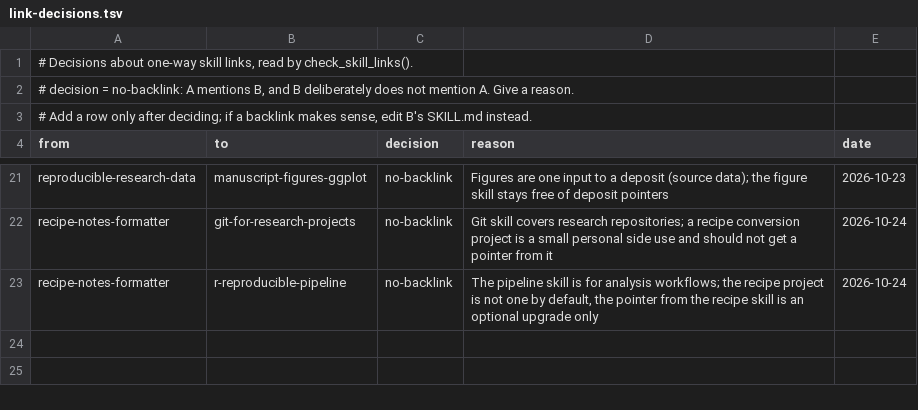
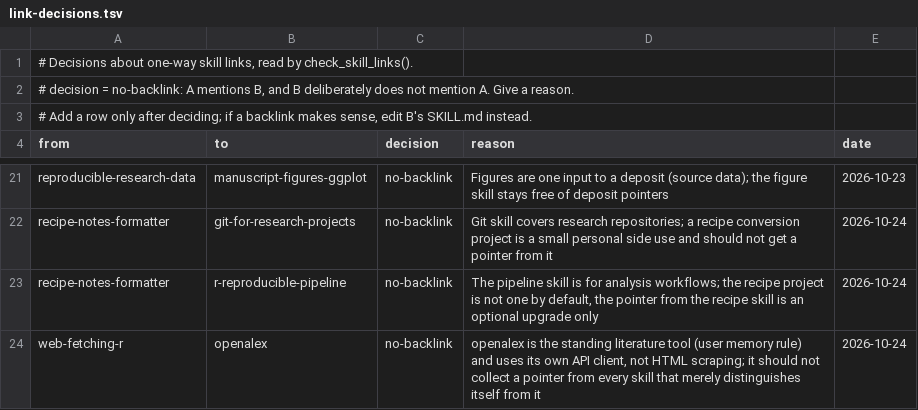
Before and after one commit to tsievert/llm-skills, a TSV file: github-skill-maintenance/references/link-decisions.tsv, drawn as a sheet; only a part is shown, gaps mark what is left out; the diff names each change by its address in the sheet, - before the commit and + after, or states it on an @@ line.

Commit message:
Add web-fetching-r skill; refactor job-opportunity-watch, recipe-notes-formatter, social-research-search to share its polite-fetch helper
- New skill web-fetching-r: shared polite HTTP fetch mechanics (pf_user_agent, pf_wait,
  pf_perform, pf_fetch_html, pf_blocked_text, pf_js_suspect, pf_tables) plus a one-off
  page/table scraping workflow.
- job-opportunity-watch/scripts/jobwatch.R, recipe-notes-formatter/scripts/rn_web.R and
  social-research-search/scripts/social_search.R now source polite_fetch.R instead of each
  hand-rolling the same user-agent/rate-limit/retry pattern; each stops with a clear message
  if used before polite_fetch.R is sourced.
- job-opportunity-watch/scripts/run_probe.R (headless entry point) locates web-fetching-r as
  a sibling skill folder and sources it before jobwatch.R.
- Updated SKILL.md compatibility/sourcing/Related skills sections for all three dependent
  skills, the github-skill-maintenance ownership map, and link-decisions.tsv (one no-backlink
  decision: web-fetching-r -> openalex).
- research/skill-roadmap-ledger.md: research trail for the restructuring decision.
- AGENTS.md: log entry with what was tested (lint/link/clash checks, skills-ref validate,
  full recipe-notes-formatter test suite incl. live fetch, live jobwatch/social_search smoke
  tests, dependency-guard checks) and a pre-existing, unrelated jw_save_run() bug found but
  not fixed (logged as a lesson).

```diff
--- a/github-skill-maintenance/references/link-decisions.tsv
+++ b/github-skill-maintenance/references/link-decisions.tsv
+row 24: web-fetching-r | openalex | no-backlink | openalex is the standing literature tool (user memory rule) and uses its own API client, not HTML scraping; it should not collect a pointer from every skill that merely distinguishes itself from it | 2026-10-24
```
Also changed, not shown: 14 other files.
